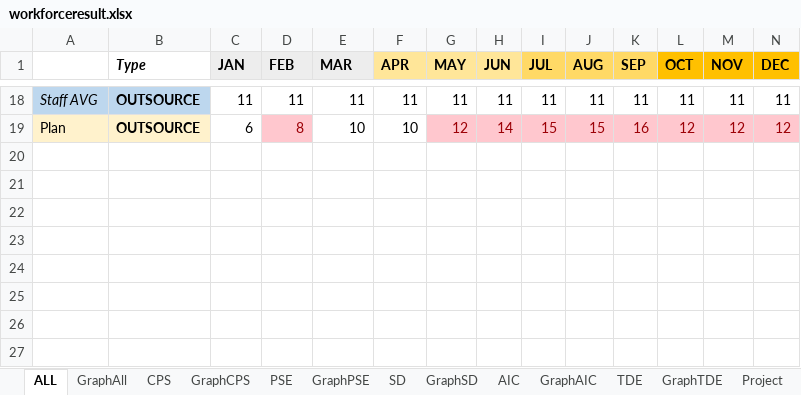
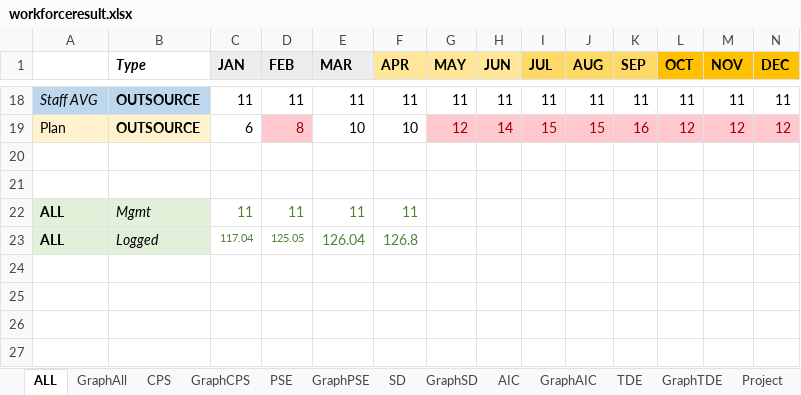
Before and after one commit to wrisr/rm-workforce, an Excel workbook: workforceresult.xlsx, sheet ALL, drawn as a sheet; only a part is shown, gaps mark what is left out; values as stored, in another font and other column widths than the file's, no borders; rows hold the shown columns only; the diff names each change by its address in the sheet, - before the commit and + after, or states it on an @@ line.

```diff
--- a/workforceresult.xlsx (sheet ALL)
+++ b/workforceresult.xlsx (sheet ALL)
-row 22: (empty)
+row 22: ALL | Mgmt | 11 | 11 | 11 | 11
-A22:B23 fill: none
+A22:B23 fill: #E2F0D9
-row 23: (empty)
+row 23: ALL | Logged | 117.04 | 125.05 | 126.04 | 126.8
```
Also changed, not shown: sheet GraphAll.
